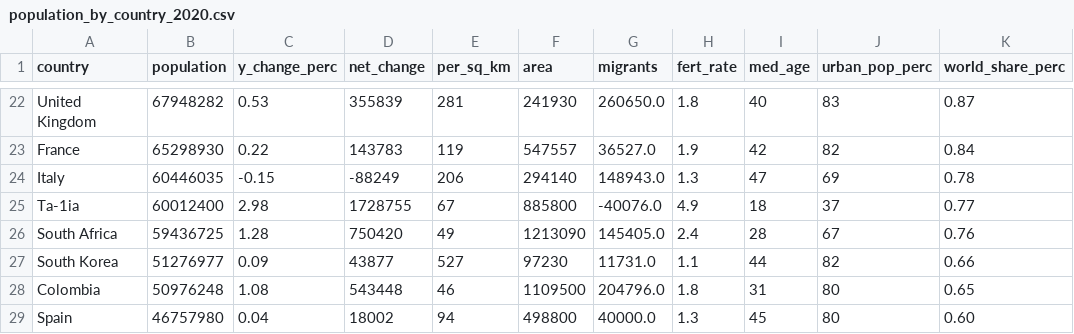
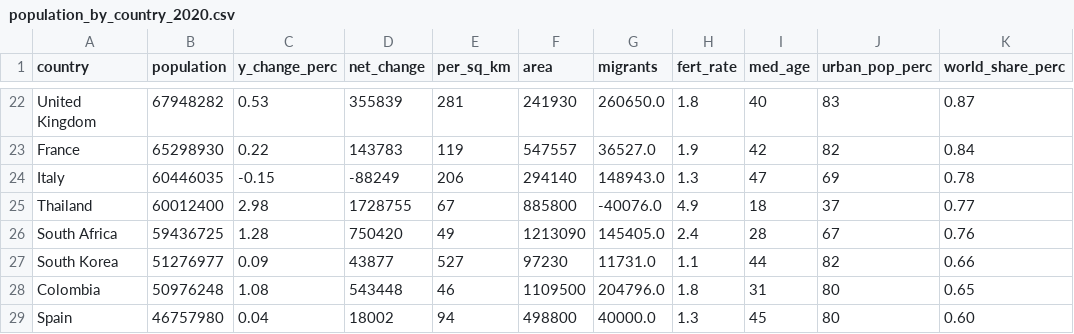
Before and after one commit to mike-seger/grid-experiments, a CSV file: jspreadsheet-ce/javascript-load-csv/src/main/resources/db/changelog/data/population_by_country_2020.csv, drawn as a sheet; only a part is shown, gaps mark what is left out.

```diff
--- a/jspreadsheet-ce/javascript-load-csv/src/main/resources/db/changelog/data/population_by_country_2020.csv
+++ b/jspreadsheet-ce/javascript-load-csv/src/main/resources/db/changelog/data/population_by_country_2020.csv
@@ -24,3 +24,3 @@ France,65298930,0.22,143783,119,547557,36527.0,1.9,42,82,0.84
 Italy,60446035,-0.15,-88249,206,294140,148943.0,1.3,47,69,0.78
-Ta-1ia,60012400,2.98,1728755,67,885800,-40076.0,4.9,18,37,0.77
+Thailand,60012400,2.98,1728755,67,885800,-40076.0,4.9,18,37,0.77
 South Africa,59436725,1.28,750420,49,1213090,145405.0,2.4,28,67,0.76
```
Also changed, not shown: 5 other files.
